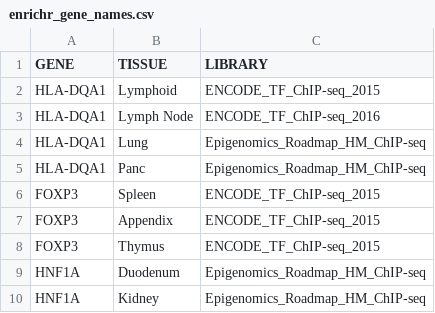
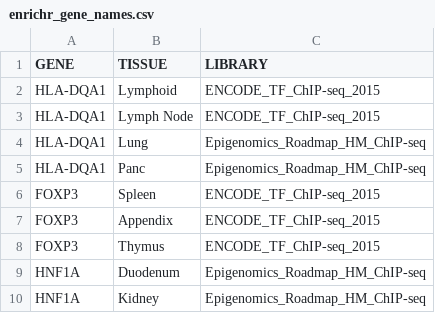
Before and after one commit to sunnychen315/T1D-genome-research, a CSV file: enrichr_gene_names.csv, drawn as a sheet; only a part is shown; the diff covers the shown part only.

```diff
--- a/enrichr_gene_names.csv
+++ b/enrichr_gene_names.csv
@@ -2,3 +2,3 @@ GENE,TISSUE,LIBRARY
 HLA-DQA1,Lymphoid,ENCODE_TF_ChIP-seq_2015
-HLA-DQA1,Lymph Node,ENCODE_TF_ChIP-seq_2016
+HLA-DQA1,Lymph Node,ENCODE_TF_ChIP-seq_2015
 HLA-DQA1,Lung,Epigenomics_Roadmap_HM_ChIP-seq
```
Also changed, not shown: 28 added rows elsewhere in this file, enrichr_interacting_gene_results.csv.
